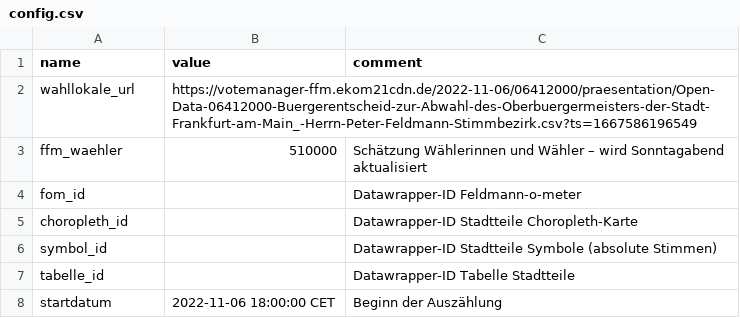
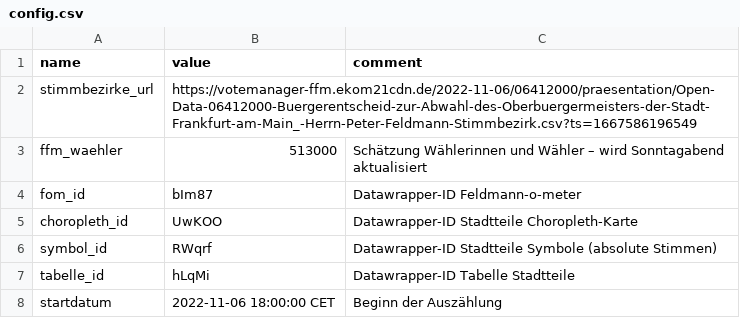
Before and after one commit to untergeekDE/feldmannreferendum, a CSV file: index/config.csv, drawn as a sheet.

```diff
--- a/index/config.csv
+++ b/index/config.csv
@@ -1,8 +1,8 @@
 name,value,comment
-wahllokale_url,https://votemanager-ffm.ekom21cdn.de/2022-11-06/06412000/praesentation/Open-Data-06412000-Buergerentscheid-zur-Abwahl-des-Oberbuergermeisters-der-Stadt-Frankfurt-am-Main_-Herrn-Peter-Feldmann-Stimmbezirk.csv?ts=1667586196549,
-ffm_waehler,510000,Schätzung Wählerinnen und Wähler – wird Sonntagabend aktualisiert
-fom_id,,Datawrapper-ID Feldmann-o-meter
-choropleth_id,,Datawrapper-ID Stadtteile Choropleth-Karte
-symbol_id,,Datawrapper-ID Stadtteile Symbole (absolute Stimmen)
-tabelle_id,,Datawrapper-ID Tabelle Stadtteile
+stimmbezirke_url,https://votemanager-ffm.ekom21cdn.de/2022-11-06/06412000/praesentation/Open-Data-06412000-Buergerentscheid-zur-Abwahl-des-Oberbuergermeisters-der-Stadt-Frankfurt-am-Main_-Herrn-Peter-Feldmann-Stimmbezirk.csv?ts=1667586196549,
+ffm_waehler,513000,Schätzung Wählerinnen und Wähler – wird Sonntagabend aktualisiert
+fom_id,bIm87,Datawrapper-ID Feldmann-o-meter
+choropleth_id,UwKOO,Datawrapper-ID Stadtteile Choropleth-Karte
+symbol_id,RWqrf,Datawrapper-ID Stadtteile Symbole (absolute Stimmen)
+tabelle_id,hLqMi,Datawrapper-ID Tabelle Stadtteile
 startdatum,2022-11-06 18:00:00 CET,Beginn der Auszählung
```
Also changed, not shown: 1 other file.
